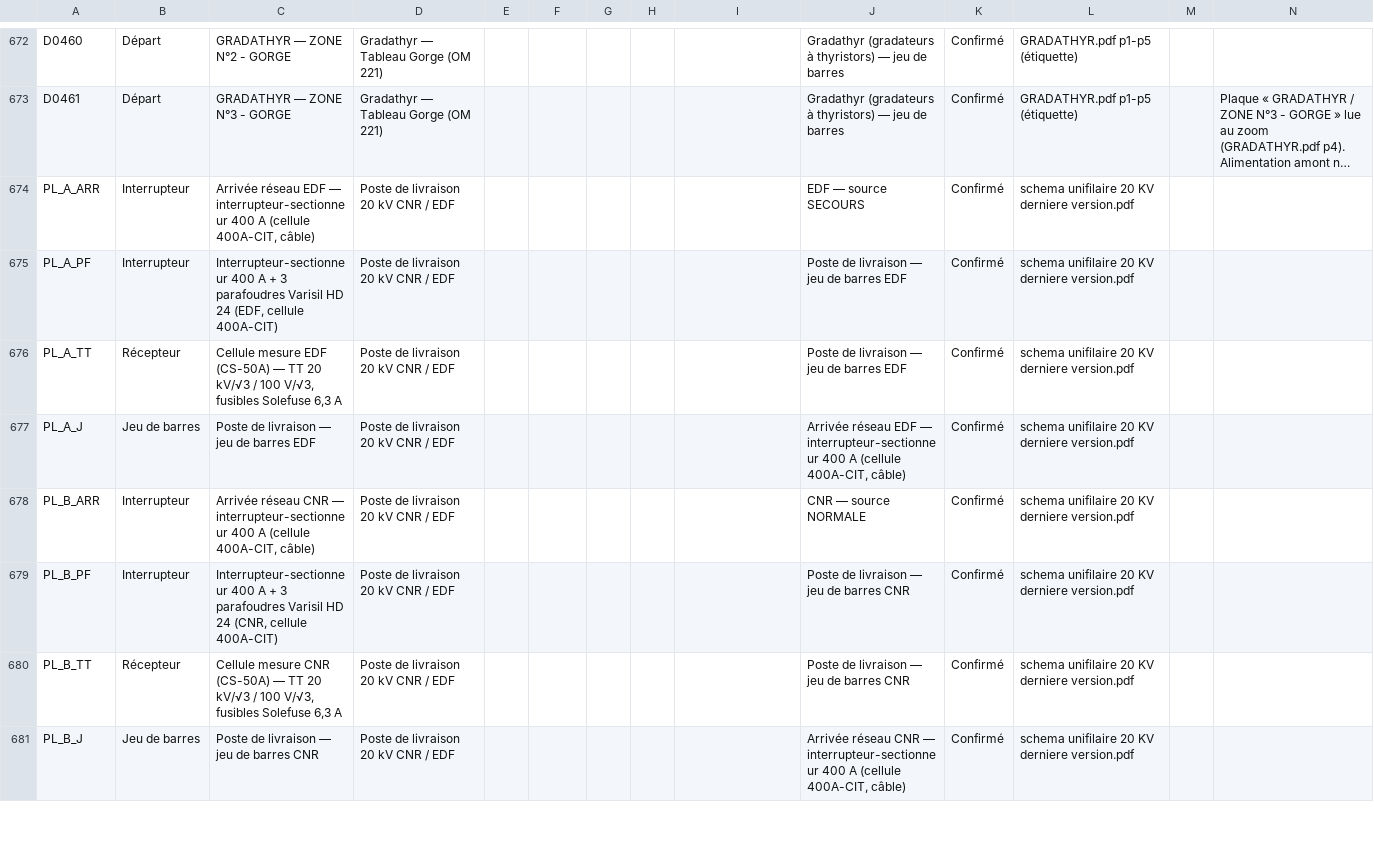
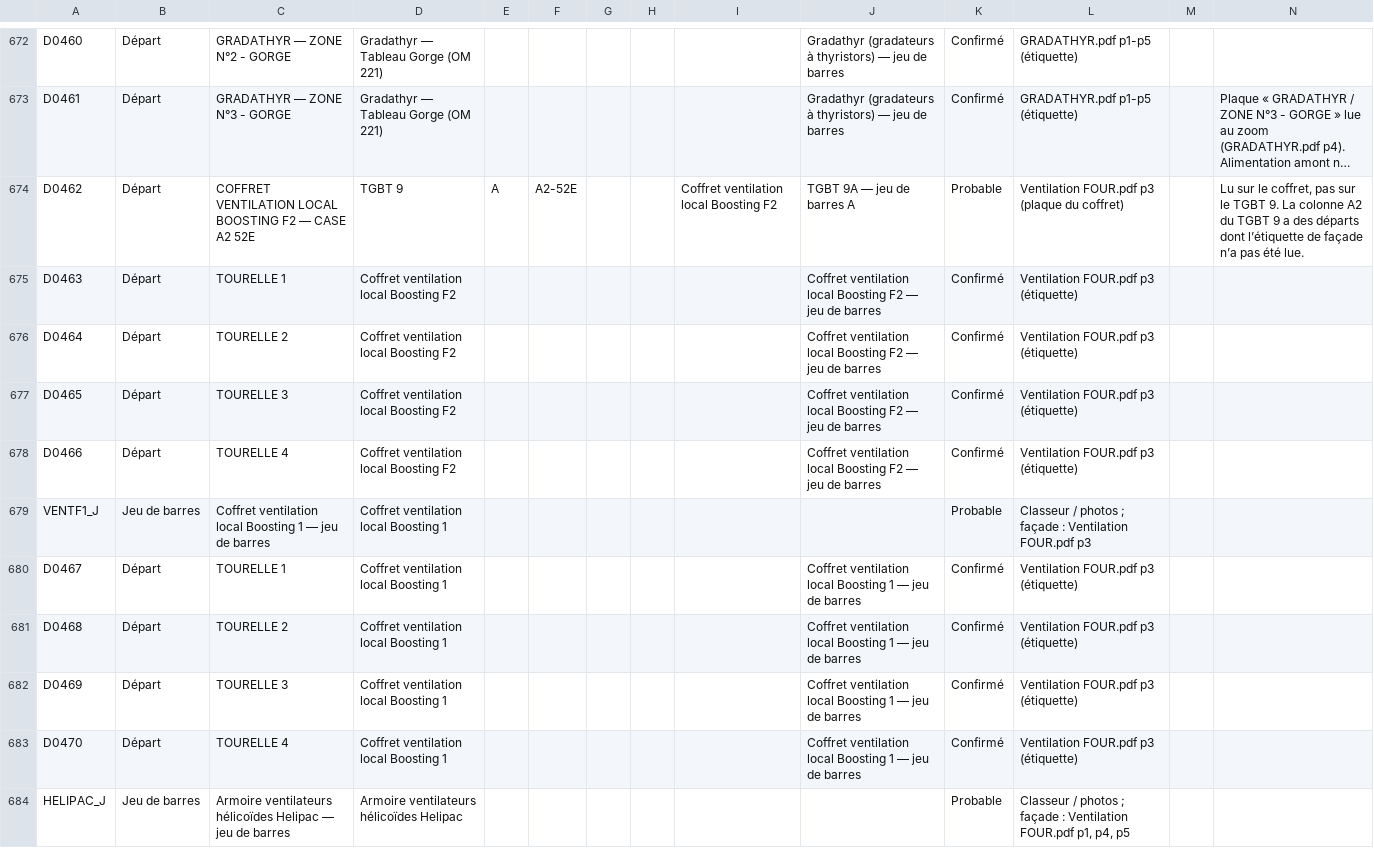
Before and after one commit to abaelecservices-cell/occ-energie, a CSV file: DISTRIBUTION-ELECTRIQUE/OCC-ENERGIE/docs/1_INVENTAIRE_EQUIPEMENTS.csv, drawn as a sheet; only a part is shown, gaps mark what is left out; the shorter side is filled out with more unchanged rows; long unchanged cells end in …; the diff covers the shown part only; the diff names each change by its address in the sheet, - before the commit and + after, or states it on an @@ line.

```diff
--- a/DISTRIBUTION-ELECTRIQUE/OCC-ENERGIE/docs/1_INVENTAIRE_EQUIPEMENTS.csv
+++ b/DISTRIBUTION-ELECTRIQUE/OCC-ENERGIE/docs/1_INVENTAIRE_EQUIPEMENTS.csv
+row 674: D0462 | Départ | COFFRET VENTILATION LOCAL BOOSTING F2 — CASE A2 52E | TGBT 9 | A | A2-52E |  |  | Coffret ventilation local Boosting F2 | TGBT 9A — jeu de barres A | Probable | Ventilation FOUR.pdf p3 (plaque du coffret) |  | Lu sur le coffret, pas sur le TGBT 9. La colonne A2 du TGBT 9 a des départs dont l’étiquette de façade n’a pas été lue.
+row 675: D0463 | Départ | TOURELLE 1 | Coffret ventilation local Boosting F2 |  |  |  |  |  | Coffret ventilation local Boosting F2 — jeu de barres | Confirmé | Ventilation FOUR.pdf p3 (étiquette)
+row 676: D0464 | Départ | TOURELLE 2 | Coffret ventilation local Boosting F2 |  |  |  |  |  | Coffret ventilation local Boosting F2 — jeu de barres | Confirmé | Ventilation FOUR.pdf p3 (étiquette)
+row 677: D0465 | Départ | TOURELLE 3 | Coffret ventilation local Boosting F2 |  |  |  |  |  | Coffret ventilation local Boosting F2 — jeu de barres | Confirmé | Ventilation FOUR.pdf p3 (étiquette)
+row 678: D0466 | Départ | TOURELLE 4 | Coffret ventilation local Boosting F2 |  |  |  |  |  | Coffret ventilation local Boosting F2 — jeu de barres | Confirmé | Ventilation FOUR.pdf p3 (étiquette)
+row 679: VENTF1_J | Jeu de barres | Coffret ventilation local Boosting 1 — jeu de barres | Coffret ventilation local Boosting 1 |  |  |  |  |  |  | Probable | Classeur / photos ; façade : Ventilation FOUR.pdf p3
+row 680: D0467 | Départ | TOURELLE 1 | Coffret ventilation local Boosting 1 |  |  |  |  |  | Coffret ventilation local Boosting 1 — jeu de barres | Confirmé | Ventilation FOUR.pdf p3 (étiquette)
+row 681: D0468 | Départ | TOURELLE 2 | Coffret ventilation local Boosting 1 |  |  |  |  |  | Coffret ventilation local Boosting 1 — jeu de barres | Confirmé | Ventilation FOUR.pdf p3 (étiquette)
+row 682: D0469 | Départ | TOURELLE 3 | Coffret ventilation local Boosting 1 |  |  |  |  |  | Coffret ventilation local Boosting 1 — jeu de barres | Confirmé | Ventilation FOUR.pdf p3 (étiquette)
+row 683: D0470 | Départ | TOURELLE 4 | Coffret ventilation local Boosting 1 |  |  |  |  |  | Coffret ventilation local Boosting 1 — jeu de barres | Confirmé | Ventilation FOUR.pdf p3 (étiquette)
+row 684: HELIPAC_J | Jeu de barres | Armoire ventilateurs hélicoïdes Helipac — jeu de barres | Armoire ventilateurs hélicoïdes Helipac |  |  |  |  |  |  | Probable | Classeur / photos ; façade : Ventilation FOUR.pdf p1, p4, p5
```
Also changed, not shown: 10 added rows and 28 edited cells elsewhere in this file, 12 other files.
